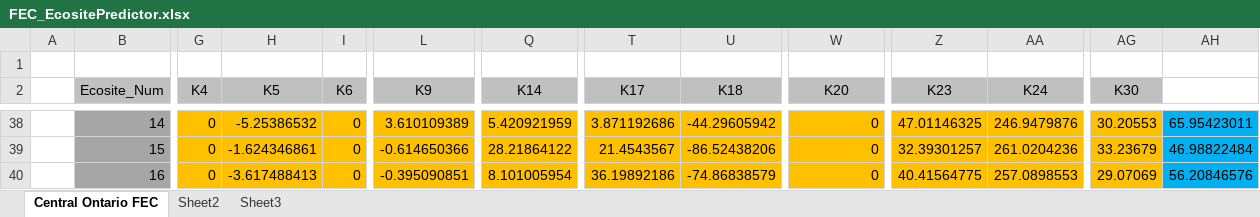
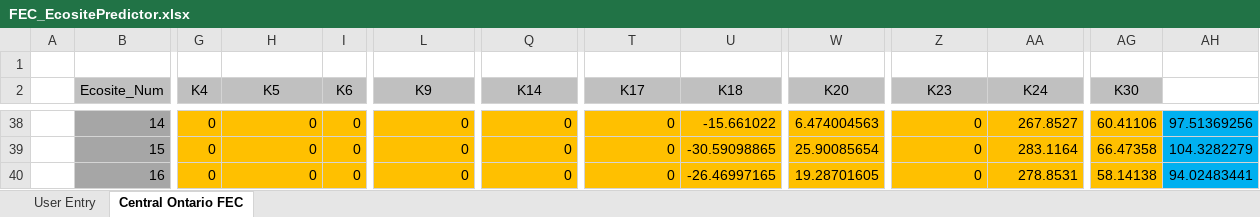
Before and after one commit to dan-e-lk/p2t_ArcMap10_Tools, an Excel workbook: Misc/FEC_EcositePredictor/reference/FEC_EcositePredictor.xlsx, sheet Central Ontario FEC, drawn as a sheet; only a part is shown, gaps mark what is left out; values as stored, in another font and other column widths than the file's, no borders; charts and pictures and conditional formats not drawn; the diff covers the shown part only; the diff names each change by its address in the sheet, - before the commit and + after, or states it on an @@ line.

```diff
--- a/Misc/FEC_EcositePredictor/reference/FEC_EcositePredictor.xlsx (sheet Central Ontario FEC)
+++ b/Misc/FEC_EcositePredictor/reference/FEC_EcositePredictor.xlsx (sheet Central Ontario FEC)
-sheet tab: Sheet2
-sheet tab: Sheet3
+sheet tab: User Entry
-H38 (K5): -5.25386532
+H38 (K5): 0
-L38 (K9): 3.610109389
+L38 (K9): 0
-Q38 (K14): 5.420921959
+Q38 (K14): 0
-T38 (K17): 3.871192686
+T38 (K17): 0
-U38 (K18): -44.29605942
+U38 (K18): -15.661022
-W38 (K20): 0
+W38 (K20): 6.474004563
-Z38 (K23): 47.01146325
+Z38 (K23): 0
-AA38 (K24): 246.9479876
+AA38 (K24): 267.8527
-AG38 (K30): 30.20553
+AG38 (K30): 60.41106
-AH38: 65.95423011
+AH38: 97.51369256
-H39 (K5): -1.624346861
+H39 (K5): 0
-L39 (K9): -0.614650366
+L39 (K9): 0
-Q39 (K14): 28.21864122
+Q39 (K14): 0
-T39 (K17): 21.4543567
+T39 (K17): 0
-U39 (K18): -86.52438206
+U39 (K18): -30.59098865
-W39 (K20): 0
+W39 (K20): 25.90085654
-Z39 (K23): 32.39301257
+Z39 (K23): 0
-AA39 (K24): 261.0204236
+AA39 (K24): 283.1164
-AG39 (K30): 33.23679
+AG39 (K30): 66.47358
-AH39: 46.98822484
+AH39: 104.3282279
-H40 (K5): -3.617488413
+H40 (K5): 0
-L40 (K9): -0.395090851
+L40 (K9): 0
-Q40 (K14): 8.101005954
+Q40 (K14): 0
-T40 (K17): 36.19892186
+T40 (K17): 0
-U40 (K18): -74.86838579
+U40 (K18): -26.46997165
-W40 (K20): 0
+W40 (K20): 19.28701605
-Z40 (K23): 40.41564775
+Z40 (K23): 0
-AA40 (K24): 257.0898553
+AA40 (K24): 278.8531
-AG40 (K30): 29.07069
+AG40 (K30): 58.14138
-AH40: 56.20846576
+AH40: 94.02483441
```
Also changed, not shown: 243 edited cells, cell formats and merged cells elsewhere in this sheet, formulas that keep their value, 6 other files.
